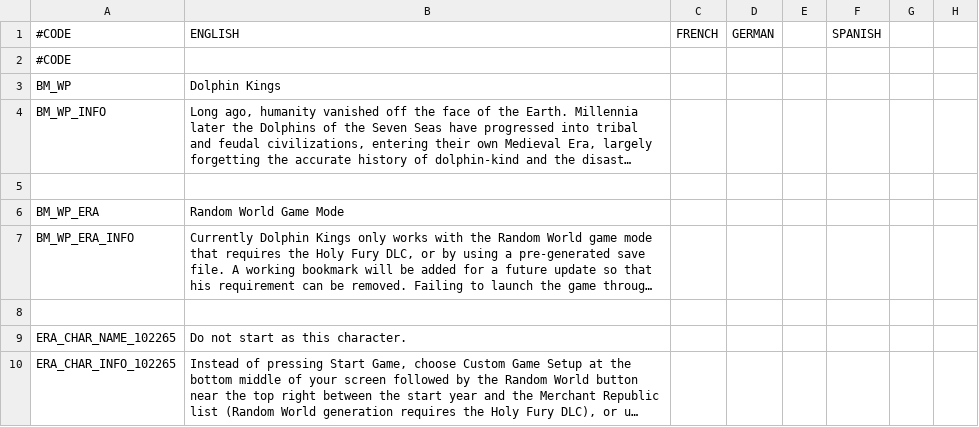
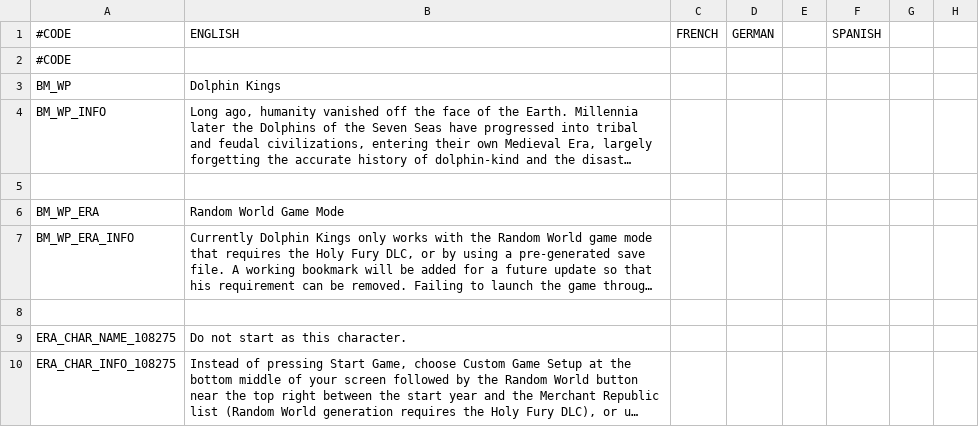
Before and after one commit to Zombaxx/Dolphin-Kings, a CSV file: Dolphin Kings/localisation/bookmark.csv, drawn as a sheet; only a part is shown; long unchanged cells end in …; the diff names each change by its address in the sheet, - before the commit and + after, or states it on an @@ line.

```diff
--- a/Dolphin Kings/localisation/bookmark.csv
+++ b/Dolphin Kings/localisation/bookmark.csv
-A9: ERA_CHAR_NAME_102265
+A9: ERA_CHAR_NAME_108275
-A10: ERA_CHAR_INFO_102265
+A10: ERA_CHAR_INFO_108275
```
Also changed, not shown: Dolphin Kings/localisation/00_provinces_and_titles.csv.
